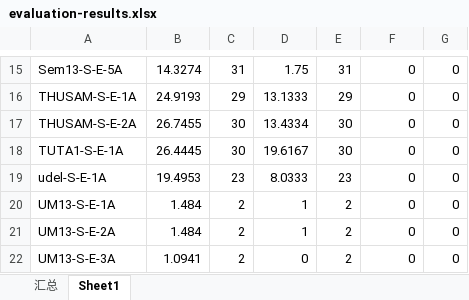
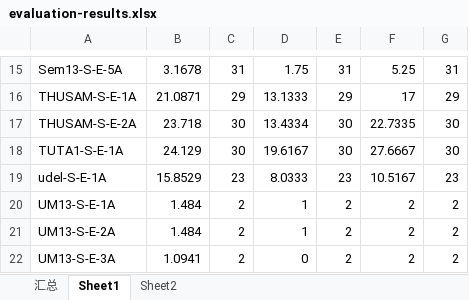
Before and after one commit to luochengleo/thuirwork, an Excel workbook: evaluation-results.xlsx, sheet Sheet1, drawn as a sheet; only a part is shown, gaps mark what is left out; values as stored, in another font and other column widths than the file's, no borders; the diff covers the shown part only; the diff names each change by its address in the sheet, - before the commit and + after, or states it on an @@ line.

```diff
--- a/evaluation-results.xlsx (sheet Sheet1)
+++ b/evaluation-results.xlsx (sheet Sheet1)
+sheet tab: Sheet2
-B15: 14.3274
+B15: 3.1678
-F15: 0
+F15: 5.25
-G15: 0
+G15: 31
-B16: 24.9193
+B16: 21.0871
-F16: 0
+F16: 17
-G16: 0
+G16: 29
-B17: 26.7455
+B17: 23.718
-F17: 0
+F17: 22.7335
-G17:G18: 0
+G17:G18: 30
-B18: 26.4445
+B18: 24.129
-F18: 0
+F18: 27.6667
-B19: 19.4953
+B19: 15.8529
-F19: 0
+F19: 10.5167
-G19: 0
+G19: 23
-F20:F22: 0
+F20:F22: 2
-G20:G22: 0
+G20:G22: 2
```
Also changed, not shown: 39 edited cells elsewhere in this sheet, 2 other files.
